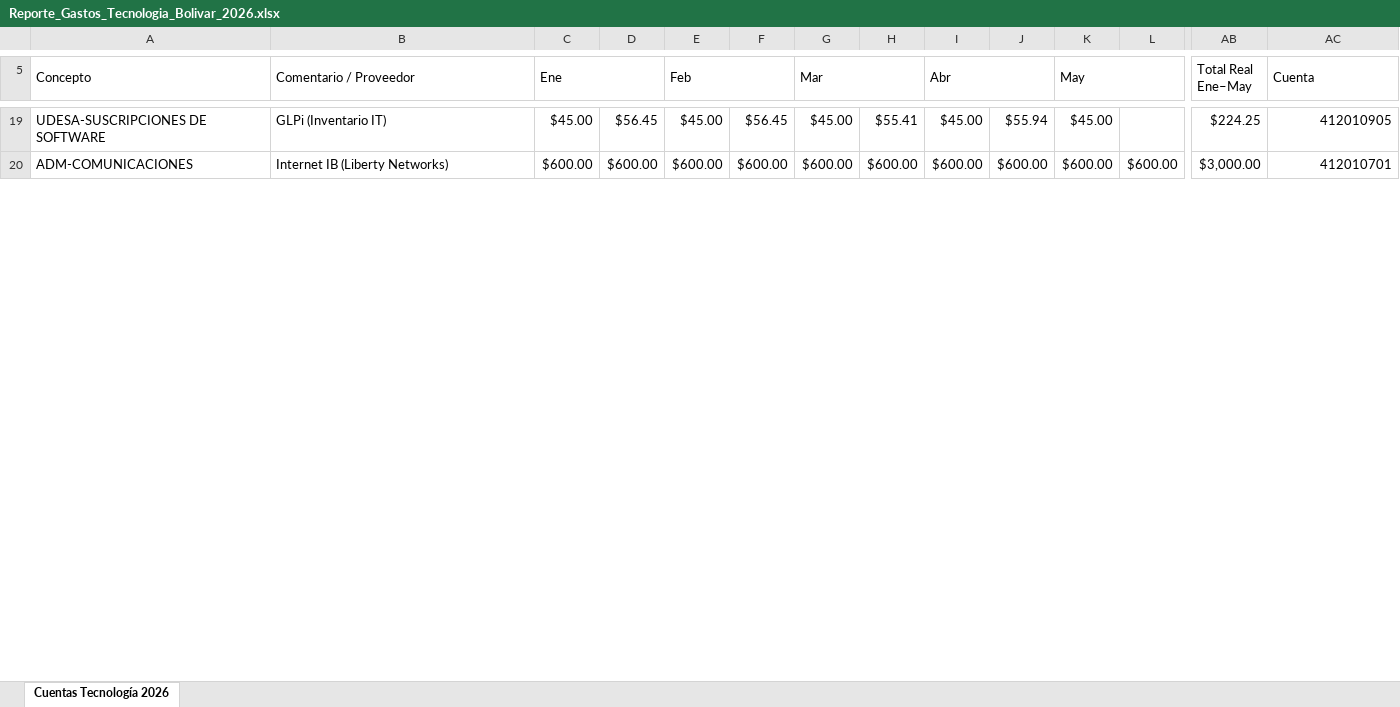
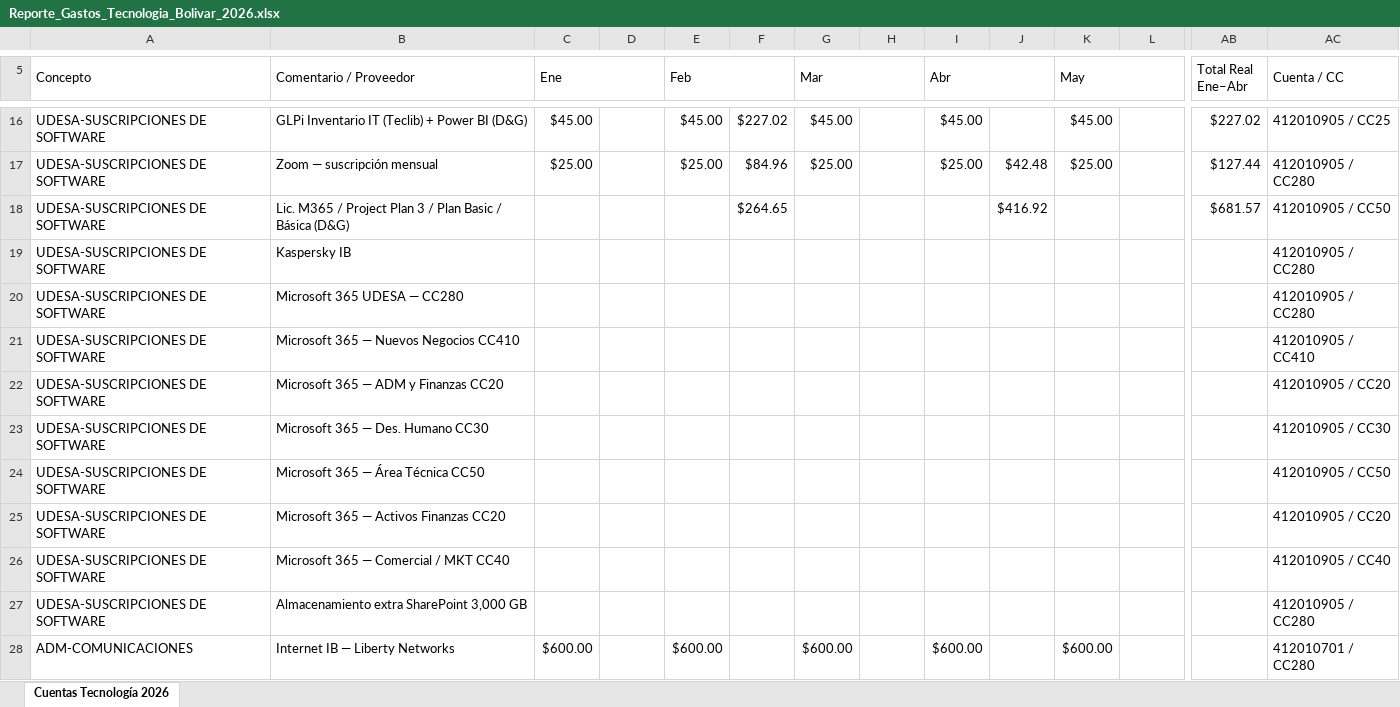
Before and after one commit to bermudezjose2004-crypto/presupuesto-tecnologia-bolivar-2026, an Excel workbook: Reporte_Gastos_Tecnologia_Bolivar_2026.xlsx, sheet Cuentas Tecnología 2026, drawn as a sheet; only a part is shown, gaps mark what is left out; values as stored, in another font and other column widths than the file's, no cell formats; addresses are those after the commit; rows hold the shown columns only; the diff covers the shown part only; the diff names each change by its address in the sheet, - before the commit and + after, or states it on an @@ line.

Commit message:
FINAL: Excel 48 partidas PPTO completo + Real exacto Ene-Abr

```diff
--- a/Reporte_Gastos_Tecnologia_Bolivar_2026.xlsx (sheet Cuentas Tecnología 2026)
+++ b/Reporte_Gastos_Tecnologia_Bolivar_2026.xlsx (sheet Cuentas Tecnología 2026)
-AB5: Total Real Ene–May
+AB5: Total Real Ene–Abr
-AC5: Cuenta
+AC5: Cuenta / CC
-B16 (Comentario / Proveedor): GLPi (Inventario IT)
+B16 (Comentario / Proveedor): GLPi Inventario IT (Teclib) + Power BI (D&G)
-D16: $56.45
+D16: (empty)
-F16: $56.45
+F16: $227.02
-H16: $55.41
+H16: (empty)
-J16: $55.94
+J16: (empty)
-AB16 (Total Real Ene–Abr): $224.25
+AB16 (Total Real Ene–Abr): $227.02
-AC16 (Cuenta / CC): 412010905
+AC16 (Cuenta / CC): 412010905 / CC25
+row 17: UDESA-SUSCRIPCIONES DE SOFTWARE | Zoom — suscripción mensual | $25.00 |  | $25.00 | $84.96 | $25.00 |  | $25.00 | $42.48 | $25.00 |  | $127.44 | 412010905 / CC280
+row 18: UDESA-SUSCRIPCIONES DE SOFTWARE | Lic. M365 / Project Plan 3 / Plan Basic / Básica (D&G) |  |  |  | $264.65 |  |  |  | $416.92 |  |  | $681.57 | 412010905 / CC50
+row 19: UDESA-SUSCRIPCIONES DE SOFTWARE | Kaspersky IB |  |  |  |  |  |  |  |  |  |  |  | 412010905 / CC280
+row 20: UDESA-SUSCRIPCIONES DE SOFTWARE | Microsoft 365 UDESA — CC280 |  |  |  |  |  |  |  |  |  |  |  | 412010905 / CC280
+row 21: UDESA-SUSCRIPCIONES DE SOFTWARE | Microsoft 365 — Nuevos Negocios CC410 |  |  |  |  |  |  |  |  |  |  |  | 412010905 / CC410
+row 22: UDESA-SUSCRIPCIONES DE SOFTWARE | Microsoft 365 — ADM y Finanzas CC20 |  |  |  |  |  |  |  |  |  |  |  | 412010905 / CC20
+row 23: UDESA-SUSCRIPCIONES DE SOFTWARE | Microsoft 365 — Des. Humano CC30 |  |  |  |  |  |  |  |  |  |  |  | 412010905 / CC30
+row 24: UDESA-SUSCRIPCIONES DE SOFTWARE | Microsoft 365 — Área Técnica CC50 |  |  |  |  |  |  |  |  |  |  |  | 412010905 / CC50
+row 25: UDESA-SUSCRIPCIONES DE SOFTWARE | Microsoft 365 — Activos Finanzas CC20 |  |  |  |  |  |  |  |  |  |  |  | 412010905 / CC20
+row 26: UDESA-SUSCRIPCIONES DE SOFTWARE | Microsoft 365 — Comercial / MKT CC40 |  |  |  |  |  |  |  |  |  |  |  | 412010905 / CC40
+row 27: UDESA-SUSCRIPCIONES DE SOFTWARE | Almacenamiento extra SharePoint 3,000 GB |  |  |  |  |  |  |  |  |  |  |  | 412010905 / CC280
-B28 (Comentario / Proveedor): Internet IB (Liberty Networks)
+B28 (Comentario / Proveedor): Internet IB — Liberty Networks
-D28: $600.00
+D28: (empty)
-F28: $600.00
+F28: (empty)
-H28: $600.00
+H28: (empty)
-J28: $600.00
+J28: (empty)
-L28: $600.00
+L28: (empty)
-AB28 (Total Real Ene–Abr): $3,000.00
+AB28 (Total Real Ene–Abr): (empty)
-AC28 (Cuenta / CC): 412010701
+AC28 (Cuenta / CC): 412010701 / CC280
```
Also changed, not shown: 24 added rows, 14 removed rows and 57 edited cells elsewhere in this sheet, cell formats.
